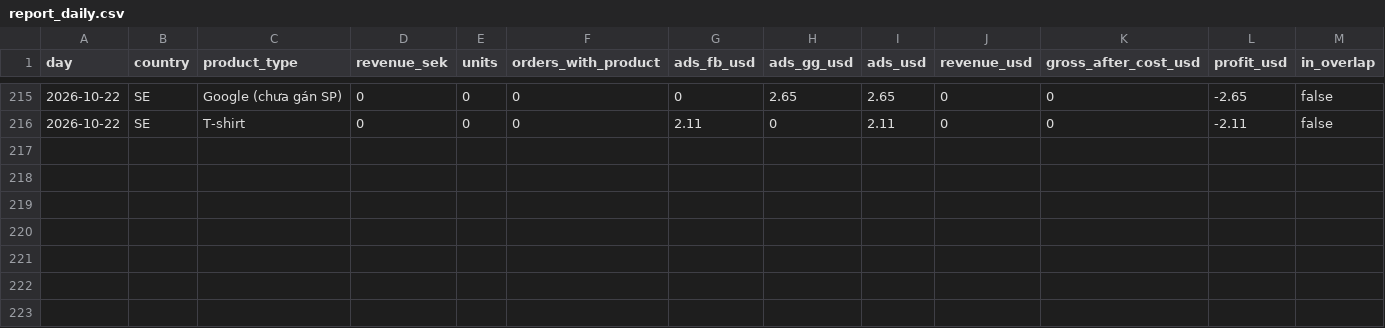
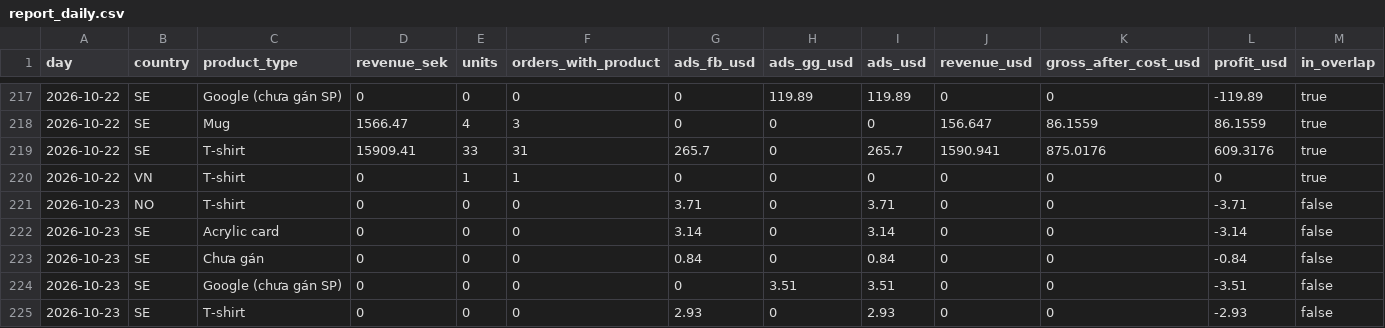
Before and after one commit to tiendatpham2407-bot/dashboard, a CSV file: report_daily.csv, drawn as a sheet; only a part is shown, gaps mark what is left out; the diff covers the shown part only.

```diff
--- a/report_daily.csv
+++ b/report_daily.csv
@@ -215,2 +217,9 @@ day,country,product_type,revenue_sek,units,orders_with_product,ads_fb_usd,ads_gg
-2026-10-22,SE,Google (chưa gán SP),0,0,0,0,2.65,2.65,0,0,-2.65,false
-2026-10-22,SE,T-shirt,0,0,0,2.11,0,2.11,0,0,-2.11,false
+2026-10-22,SE,Google (chưa gán SP),0,0,0,0,119.89,119.89,0,0,-119.89,true
+2026-10-22,SE,Mug,1566.47,4,3,0,0,0,156.647,86.1559,86.1559,true
+2026-10-22,SE,T-shirt,15909.41,33,31,265.7,0,265.7,1590.941,875.0176,609.3176,true
+2026-10-22,VN,T-shirt,0,1,1,0,0,0,0,0,0,true
+2026-10-23,NO,T-shirt,0,0,0,3.71,0,3.71,0,0,-3.71,false
+2026-10-23,SE,Acrylic card,0,0,0,3.14,0,3.14,0,0,-3.14,false
+2026-10-23,SE,Chưa gán,0,0,0,0.84,0,0.84,0,0,-0.84,false
+2026-10-23,SE,Google (chưa gán SP),0,0,0,0,3.51,3.51,0,0,-3.51,false
+2026-10-23,SE,T-shirt,0,0,0,2.93,0,2.93,0,0,-2.93,false
```
Also changed, not shown: 2 added rows and 30 edited cells elsewhere in this file.
